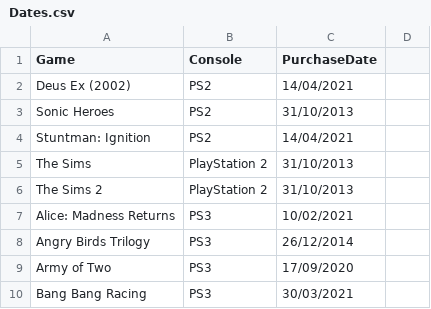
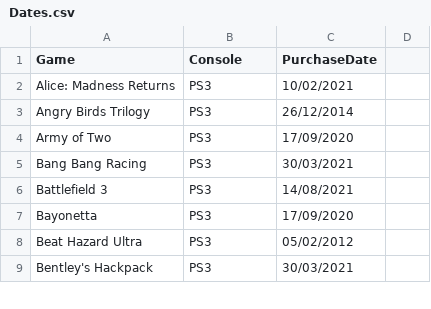
Before and after one commit to hoffjager/databases, a CSV file: Dates.csv, drawn as a sheet; only a part is shown; the shorter side is filled out with more unchanged rows; the diff names each change by its address in the sheet, - before the commit and + after, or states it on an @@ line.

```diff
--- a/Dates.csv
+++ b/Dates.csv
-row 2: Deus Ex (2002) | PS2 | 14/04/2021
-row 3: Sonic Heroes | PS2 | 31/10/2013
-row 4: Stuntman: Ignition | PS2 | 14/04/2021
-row 5: The Sims | PlayStation 2 | 31/10/2013
-row 6: The Sims 2 | PlayStation 2 | 31/10/2013
```
Also changed, not shown: Finances.csv, Origins.csv, 6 other files.
